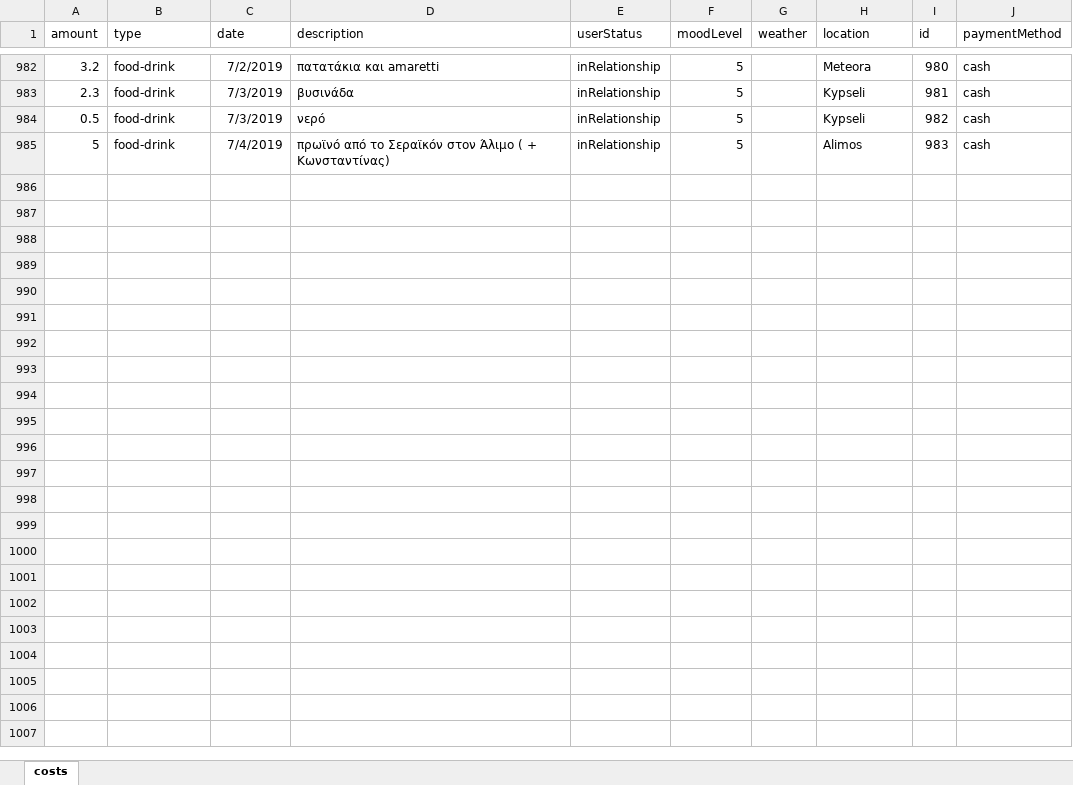
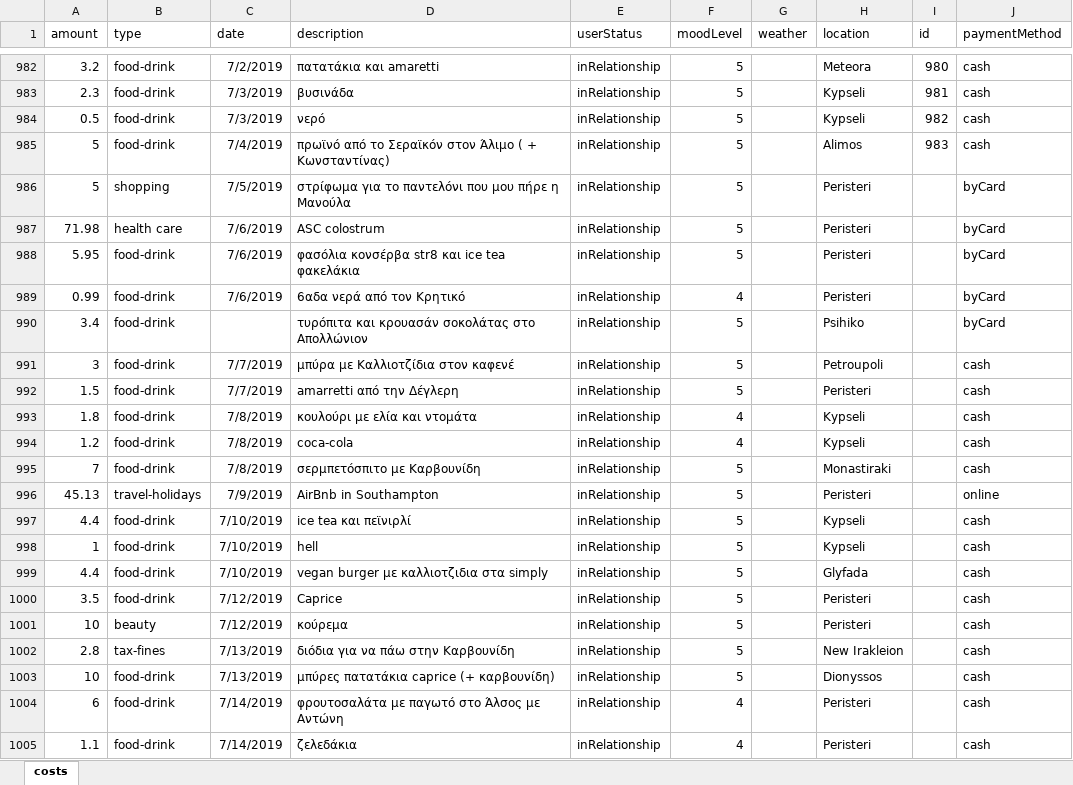
Before and after one commit to Blackpeak/Morgan, an Excel workbook: DataBase/Manos costs/costs.xlsx, sheet costs, drawn as a sheet; only a part is shown, gaps mark what is left out; values as stored, in another font and other column widths than the file's, no borders; table styles not drawn; the diff names each change by its address in the sheet, - before the commit and + after, or states it on an @@ line.

Commit message:
first commit after FUCKING FORMAT

```diff
--- a/DataBase/Manos costs/costs.xlsx (sheet costs)
+++ b/DataBase/Manos costs/costs.xlsx (sheet costs)
+row 986: 5 | shopping | 7/5/2019 | στρίφωμα για το παντελόνι που μου πήρε η Μανούλα | inRelationship | 5 |  | Peristeri |  | byCard
+row 987: 71.98 | health care | 7/6/2019 | ASC colostrum | inRelationship | 5 |  | Peristeri |  | byCard
+row 988: 5.95 | food-drink | 7/6/2019 | φασόλια κονσέρβα str8 και ice tea φακελάκια | inRelationship | 5 |  | Peristeri |  | byCard
+row 989: 0.99 | food-drink | 7/6/2019 | 6αδα νερά από τον Κρητικό | inRelationship | 4 |  | Peristeri |  | byCard
+row 990: 3.4 | food-drink |  | τυρόπιτα και κρουασάν σοκολάτας στο Απολλώνιον | inRelationship | 5 |  | Psihiko |  | byCard
+row 991: 3 | food-drink | 7/7/2019 | μπύρα με Καλλιοτζίδια στον καφενέ | inRelationship | 5 |  | Petroupoli |  | cash
+row 992: 1.5 | food-drink | 7/7/2019 | amarretti από την Δέγλερη | inRelationship | 5 |  | Peristeri |  | cash
+row 993: 1.8 | food-drink | 7/8/2019 | κουλούρι με ελία και ντομάτα | inRelationship | 4 |  | Kypseli |  | cash
+row 994: 1.2 | food-drink | 7/8/2019 | coca-cola | inRelationship | 4 |  | Kypseli |  | cash
+row 995: 7 | food-drink | 7/8/2019 | σερμπετόσπιτο με Καρβουνίδη | inRelationship | 5 |  | Monastiraki |  | cash
+row 996: 45.13 | travel-holidays | 7/9/2019 | AirBnb in Southampton | inRelationship | 5 |  | Peristeri |  | online
+row 997: 4.4 | food-drink | 7/10/2019 | ice tea και πεϊνιρλί | inRelationship | 5 |  | Kypseli |  | cash
+row 998: 1 | food-drink | 7/10/2019 | hell | inRelationship | 5 |  | Kypseli |  | cash
+row 999: 4.4 | food-drink | 7/10/2019 | vegan burger με καλλιοτζιδια στα simply | inRelationship | 5 |  | Glyfada |  | cash
+row 1000: 3.5 | food-drink | 7/12/2019 | Caprice | inRelationship | 5 |  | Peristeri |  | cash
+row 1001: 10 | beauty | 7/12/2019 | κούρεμα | inRelationship | 5 |  | Peristeri |  | cash
+row 1002: 2.8 | tax-fines | 7/13/2019 | διόδια για να πάω στην Καρβουνίδη | inRelationship | 5 |  | New Irakleion |  | cash
+row 1003: 10 | food-drink | 7/13/2019 | μπύρες πατατάκια caprice (+ καρβουνίδη) | inRelationship | 5 |  | Dionyssos |  | cash
+row 1004: 6 | food-drink | 7/14/2019 | φρουτοσαλάτα με παγωτό στο Άλσος με Αντώνη | inRelationship | 4 |  | Peristeri |  | cash
+row 1005: 1.1 | food-drink | 7/14/2019 | ζελεδάκια | inRelationship | 4 |  | Peristeri |  | cash
```
